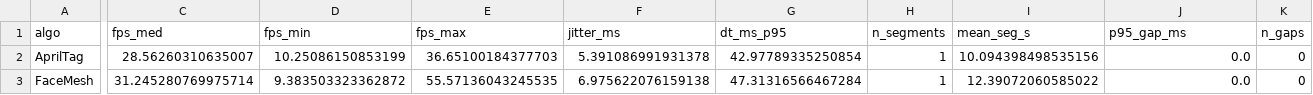
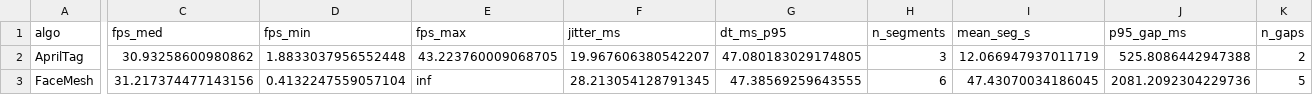
Before and after one commit to xr-internship-team/hsomp-outside-marker-tracking, a CSV file: pose_report/summary_metrics.csv, drawn as a sheet; only a part is shown, gaps mark what is left out; the diff covers the shown part only; the diff names each change by its address in the sheet, - before the commit and + after, or states it on an @@ line.

```diff
--- a/pose_report/summary_metrics.csv
+++ b/pose_report/summary_metrics.csv
-C2 (fps_med): 28.56260310635007
+C2 (fps_med): 30.93258600980862
-D2 (fps_min): 10.25086150853199
+D2 (fps_min): 1.8833037956552448
-E2 (fps_max): 36.65100184377703
+E2 (fps_max): 43.223760009068705
-F2 (jitter_ms): 5.391086991931378
+F2 (jitter_ms): 19.967606380542207
-G2 (dt_ms_p95): 42.97789335250854
+G2 (dt_ms_p95): 47.080183029174805
-H2 (n_segments): 1
+H2 (n_segments): 3
-I2 (mean_seg_s): 10.094398498535156
+I2 (mean_seg_s): 12.066947937011719
-J2 (p95_gap_ms): 0.0
+J2 (p95_gap_ms): 525.8086442947388
-K2 (n_gaps): 0
+K2 (n_gaps): 2
-C3 (fps_med): 31.245280769975714
+C3 (fps_med): 31.217374477143156
-D3 (fps_min): 9.383503323362872
+D3 (fps_min): 0.4132247559057104
-E3 (fps_max): 55.57136043245535
+E3 (fps_max): inf
-F3 (jitter_ms): 6.975622076159138
+F3 (jitter_ms): 28.213054128791345
-G3 (dt_ms_p95): 47.31316566467284
+G3 (dt_ms_p95): 47.38569259643555
-H3 (n_segments): 1
+H3 (n_segments): 6
-I3 (mean_seg_s): 12.39072060585022
+I3 (mean_seg_s): 47.43070034186045
-J3 (p95_gap_ms): 0.0
+J3 (p95_gap_ms): 2081.2092304229736
-K3 (n_gaps): 0
+K3 (n_gaps): 5
```
Also changed, not shown: 20 edited cells elsewhere in this file, pose_report/summary_metrics_aggregated.csv, test_report.csv, 38 other files.
